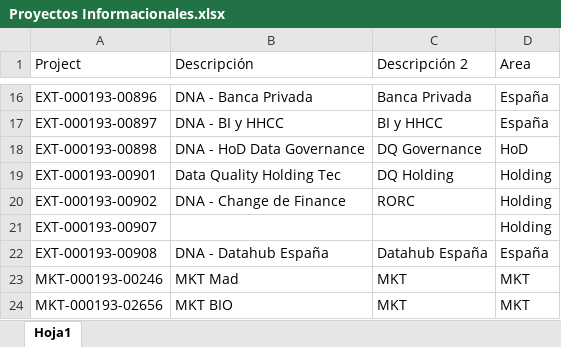
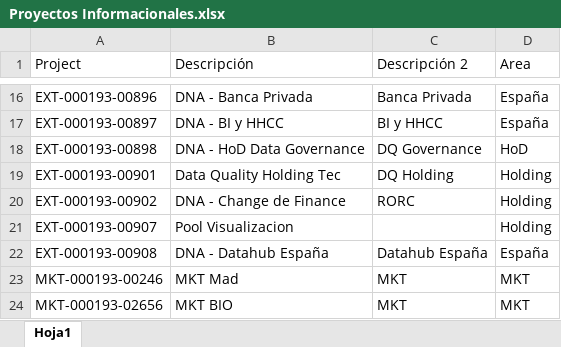
Before and after one commit to SuperJaviii/MarginBlack, an Excel workbook: Excels/Proyectos Informacionales.xlsx, sheet Hoja1, drawn as a sheet; only a part is shown, gaps mark what is left out; values as stored, in another font and other column widths than the file's, no borders; the diff names each change by its address in the sheet, - before the commit and + after, or states it on an @@ line.

```diff
--- a/Excels/Proyectos Informacionales.xlsx (sheet Hoja1)
+++ b/Excels/Proyectos Informacionales.xlsx (sheet Hoja1)
-B21 (Descripción): (empty)
+B21 (Descripción): Pool Visualizacion
```
Also changed, not shown: Excels/TLs_201810.xlsx.
